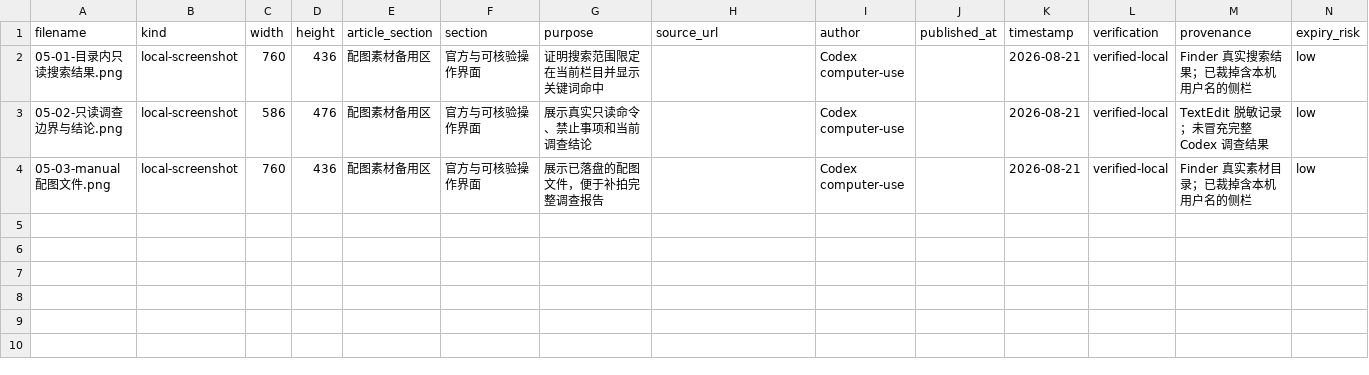
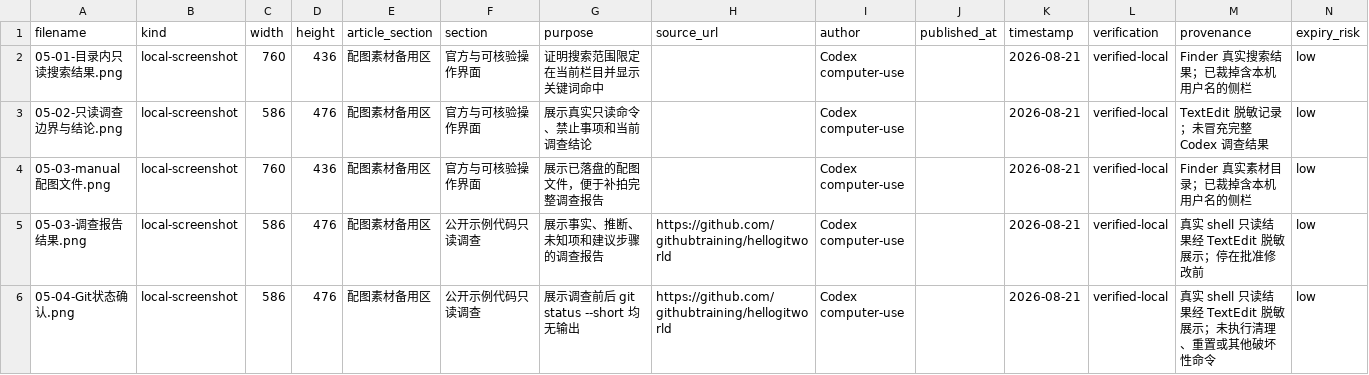
Before and after one commit to awefoundry/codex-handbook, a TSV file: 03-项目理解与上下文/05-只读调查怎么做-先让Codex把项目摸清楚-未发布-图片备份-20260819-1142/manifest.tsv, drawn as a sheet.

```diff
--- a/03-项目理解与上下文/05-只读调查怎么做-先让Codex把项目摸清楚-未发布-图片备份-20260819-1142/manifest.tsv
+++ b/03-项目理解与上下文/05-只读调查怎么做-先让Codex把项目摸清楚-未发布-图片备份-20260819-1142/manifest.tsv
@@ -4 +4,3 @@ filename	kind	width	height	article_section	section	purpose	source_url	author	pub
 05-03-manual 配图文件.png	local-screenshot	760	436	配图素材备用区	官方与可核验操作界面	展示已落盘的配图文件，便于补拍完整调查报告		Codex computer-use		2026-08-21	verified-local	Finder 真实素材目录；已裁掉含本机用户名的侧栏	low
+05-03-调查报告结果.png	local-screenshot	586	476	配图素材备用区	公开示例代码只读调查	展示事实、推断、未知项和建议步骤的调查报告	https://github.com/githubtraining/hellogitworld	Codex computer-use		2026-08-21	verified-local	真实 shell 只读结果经 TextEdit 脱敏展示；停在批准修改前	low
+05-04-Git状态确认.png	local-screenshot	586	476	配图素材备用区	公开示例代码只读调查	展示调查前后 git status --short 均无输出	https://github.com/githubtraining/hellogitworld	Codex computer-use		2026-08-21	verified-local	真实 shell 只读结果经 TextEdit 脱敏展示；未执行清理、重置或其他破坏性命令	low
```
Also changed, not shown: 03-项目理解与上下文/03-从目录到入口-找到真正需要修改的代码-未发布-图片备份-20260819-1142/manifest.tsv, 03-项目理解与上下文/04-给Codex多大上下文才够用-未发布-图片备份-20260819-1142/manifest.tsv, 15 other files.
